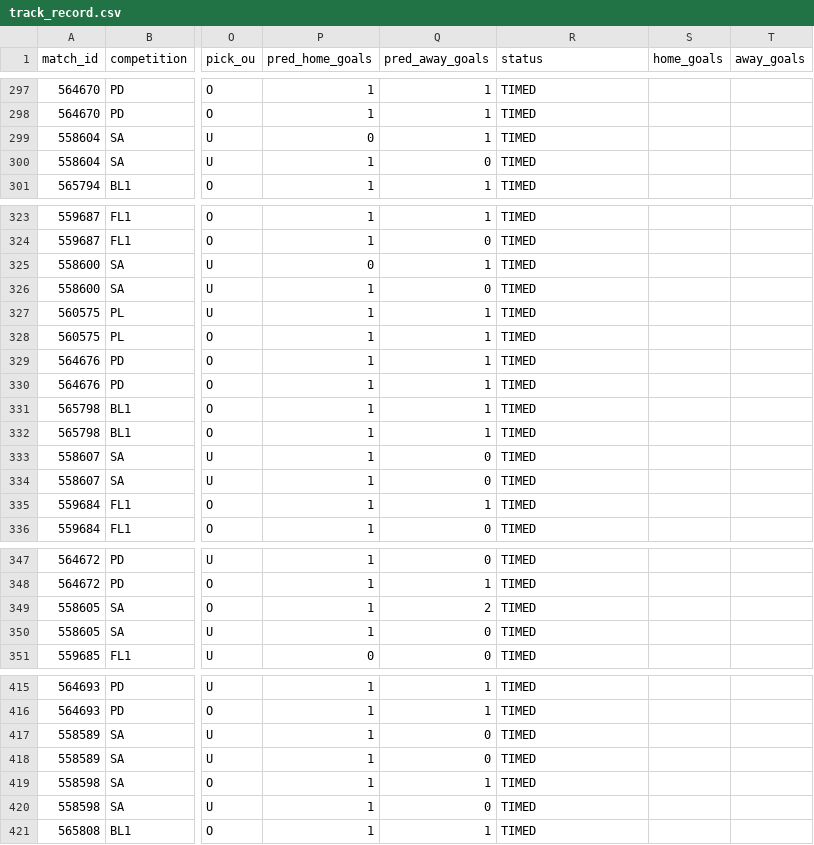
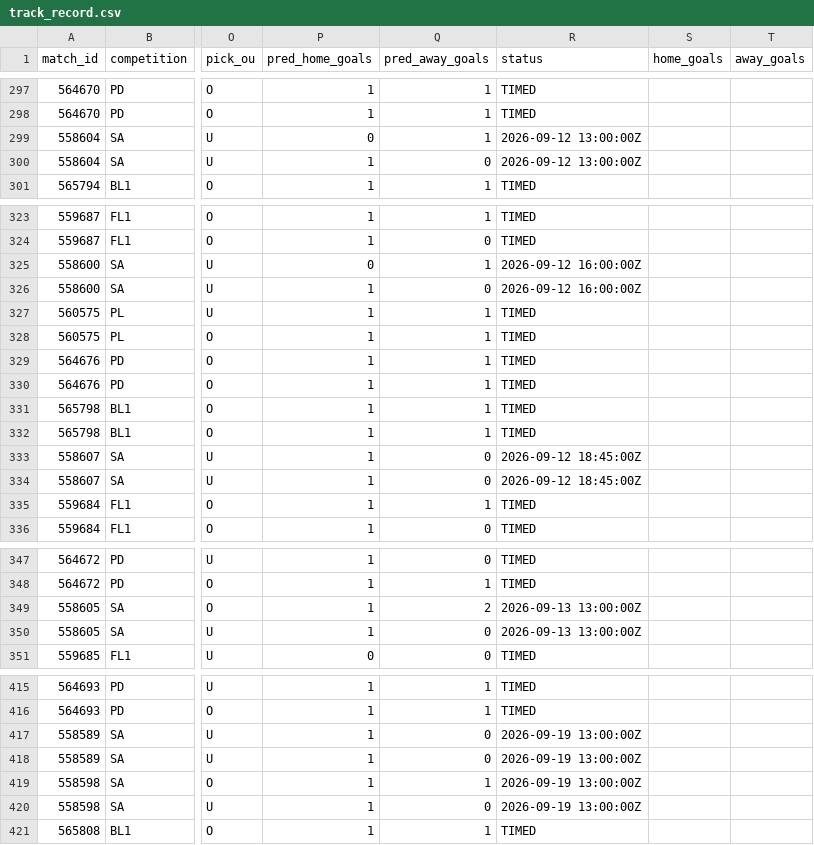
Before and after one commit to isaacruedabiota/FOOTBALL-PREDICTOR, a CSV file: track_record/track_record.csv, drawn as a sheet; only a part is shown, gaps mark what is left out; the diff covers the shown part only; the diff names each change by its address in the sheet, - before the commit and + after, or states it on an @@ line.

```diff
--- a/track_record/track_record.csv
+++ b/track_record/track_record.csv
-R299:R300 (status): TIMED
+R299:R300 (status): 2026-09-12 13:00:00Z
-R325:R326 (status): TIMED
+R325:R326 (status): 2026-09-12 16:00:00Z
-R333:R334 (status): TIMED
+R333:R334 (status): 2026-09-12 18:45:00Z
-R349:R350 (status): TIMED
+R349:R350 (status): 2026-09-13 13:00:00Z
-R417:R420 (status): TIMED
+R417:R420 (status): 2026-09-19 13:00:00Z
```
Also changed, not shown: 2 added rows and 14 edited cells elsewhere in this file, 1 other file.
